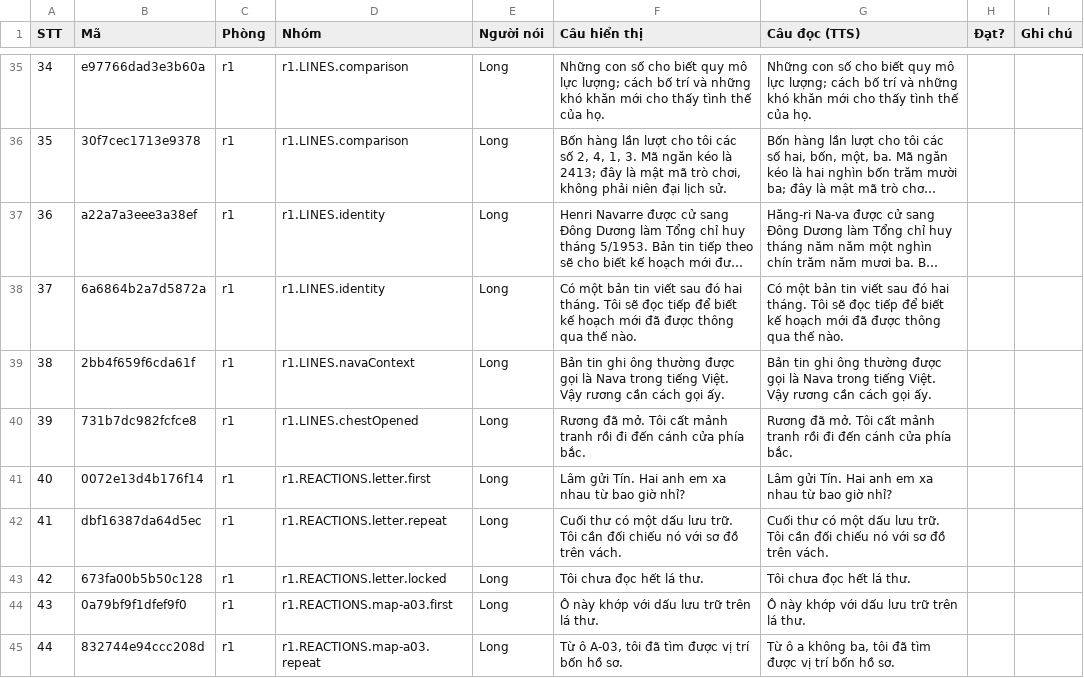
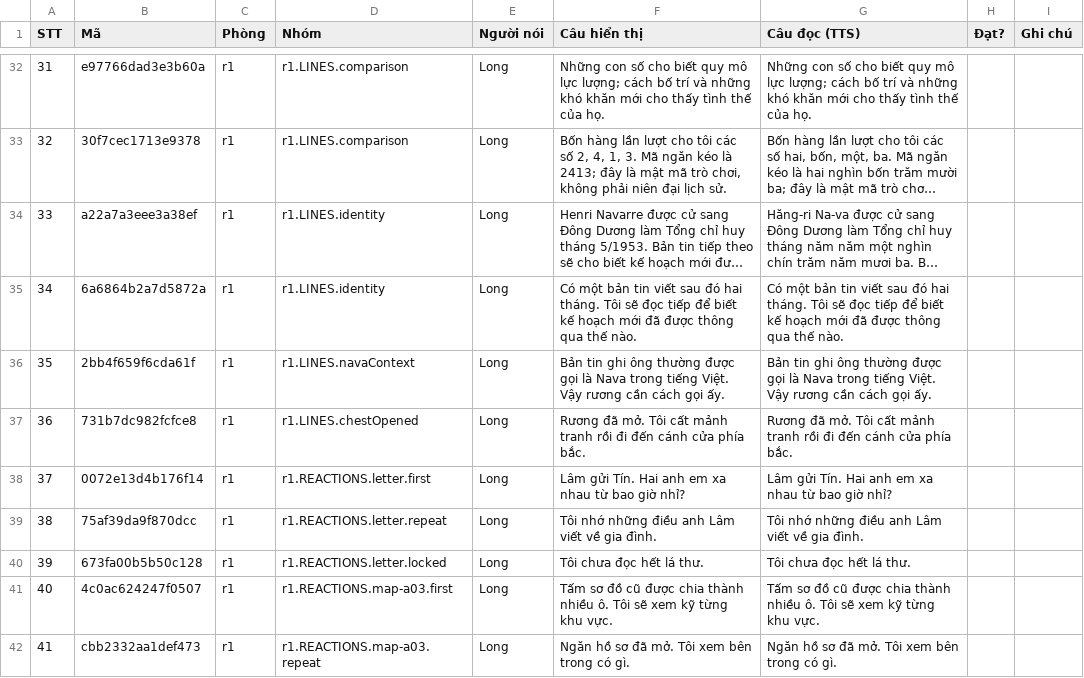
Before and after one commit to thaideptrai218/mat-ma-dien-bien-phu, a CSV file: plans/261031-1312-game-audio-voice-sfx/reports/voice-script.csv, drawn as a sheet; only a part is shown, gaps mark what is left out; long unchanged cells end in …; addresses are those after the commit; the diff covers the shown part only; the diff names each change by its address in the sheet, - before the commit and + after, or states it on an @@ line.

```diff
--- a/plans/261031-1312-game-audio-voice-sfx/reports/voice-script.csv
+++ b/plans/261031-1312-game-audio-voice-sfx/reports/voice-script.csv
@@ column A (STT) renumbered from row 19 down @@
-B39 (Mã): dbf16387da64d5ec
+B39 (Mã): 75af39da9f870dcc
-F39 (Câu hiển thị): Cuối thư có một dấu lưu trữ. Tôi cần đối chiếu nó với sơ đồ trên vách.
+F39 (Câu hiển thị): Tôi nhớ những điều anh Lâm viết về gia đình.
-G39 (Câu đọc (TTS)): Cuối thư có một dấu lưu trữ. Tôi cần đối chiếu nó với sơ đồ trên vách.
+G39 (Câu đọc (TTS)): Tôi nhớ những điều anh Lâm viết về gia đình.
-B41 (Mã): 0a79bf9f1dfef9f0
+B41 (Mã): 4c0ac624247f0507
-F41 (Câu hiển thị): Ô này khớp với dấu lưu trữ trên lá thư.
+F41 (Câu hiển thị): Tấm sơ đồ cũ được chia thành nhiều ô. Tôi sẽ xem kỹ từng khu vực.
-G41 (Câu đọc (TTS)): Ô này khớp với dấu lưu trữ trên lá thư.
+G41 (Câu đọc (TTS)): Tấm sơ đồ cũ được chia thành nhiều ô. Tôi sẽ xem kỹ từng khu vực.
-B42 (Mã): 832744e94ccc208d
+B42 (Mã): cbb2332aa1def473
-F42 (Câu hiển thị): Từ ô A-03, tôi đã tìm được vị trí bốn hồ sơ.
+F42 (Câu hiển thị): Ngăn hồ sơ đã mở. Tôi xem bên trong có gì.
-G42 (Câu đọc (TTS)): Từ ô a không ba, tôi đã tìm được vị trí bốn hồ sơ.
+G42 (Câu đọc (TTS)): Ngăn hồ sơ đã mở. Tôi xem bên trong có gì.
```
Also changed, not shown: 2 added rows, 6 removed rows and 39 edited cells elsewhere in this file, 3 other files.
